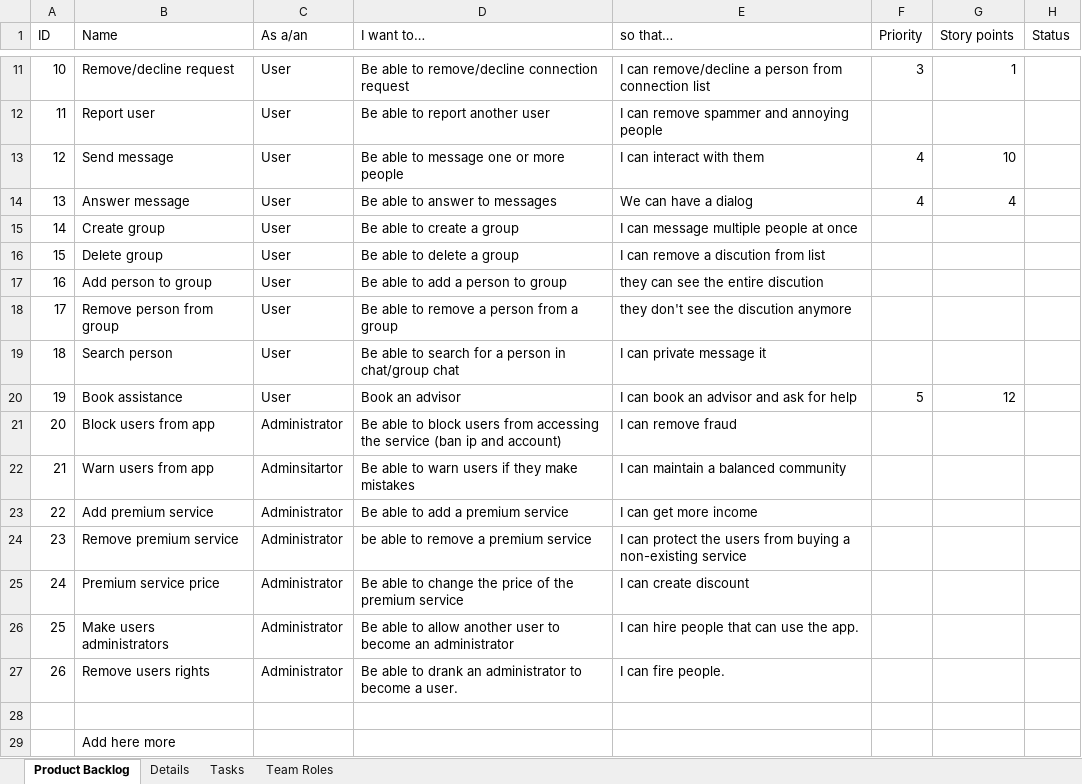
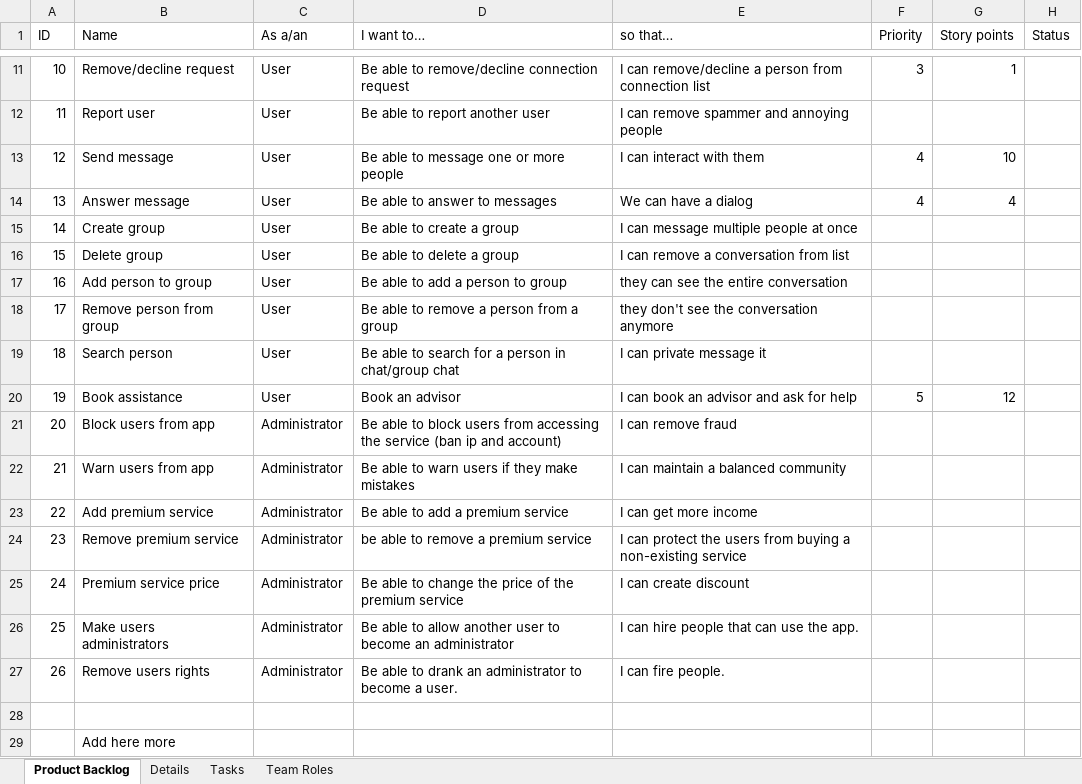
Before and after one commit to JohnnyIsHereNow/FellowApp, an Excel workbook: System Development/Product backlog v2.xlsx, sheet Product Backlog, drawn as a sheet; only a part is shown, gaps mark what is left out; values as stored, in another font and other column widths than the file's, no borders; the diff names each change by its address in the sheet, - before the commit and + after, or states it on an @@ line.

Commit message:
So i've made the first and the second sprintBacklog

```diff
--- a/System Development/Product backlog v2.xlsx (sheet Product Backlog)
+++ b/System Development/Product backlog v2.xlsx (sheet Product Backlog)
-E16 (so that…): I can remove a discution from list
+E16 (so that…): I can remove a conversation from list
-E17 (so that…): they can see the entire discution
+E17 (so that…): they can see the entire conversation
-E18 (so that…): they don't see the discution anymore
+E18 (so that…): they don't see the conversation anymore
-C22 (As a/an): Adminsitartor
+C22 (As a/an): Administrator
```
Also changed, not shown: sheet Team Roles, 1 other file.
